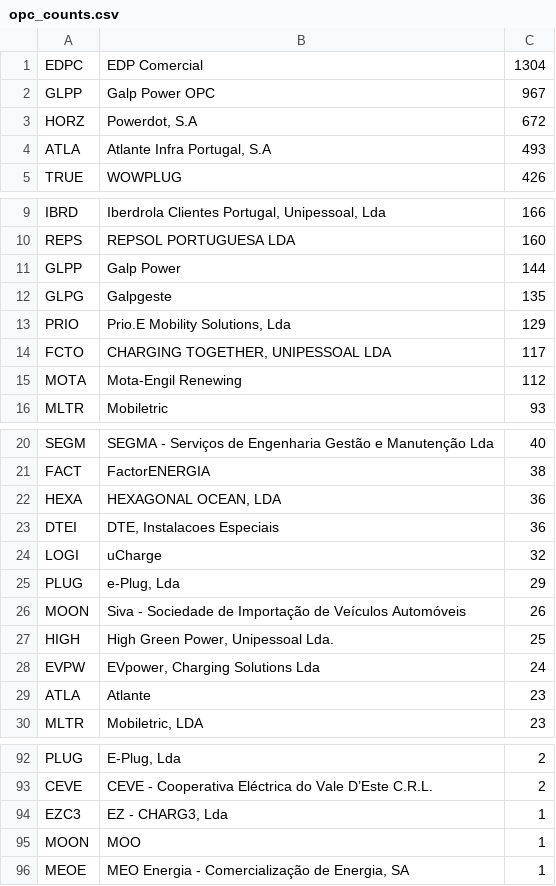
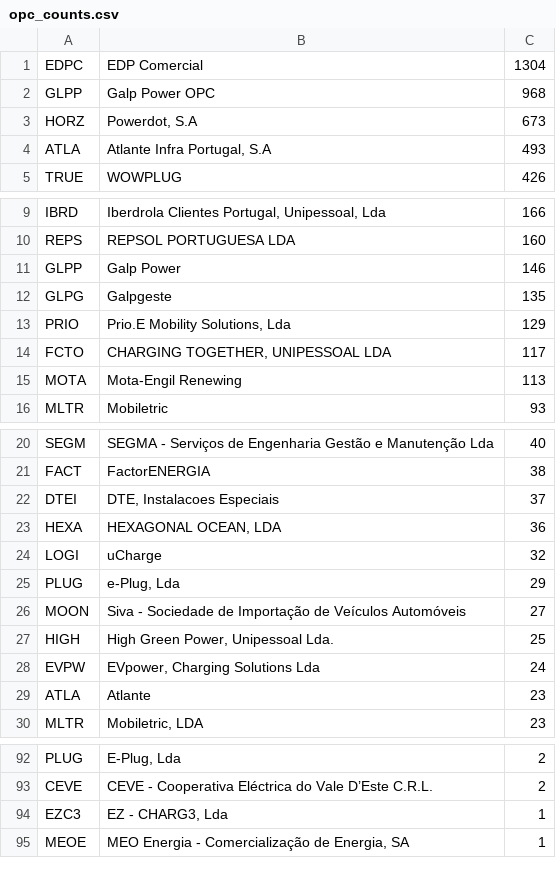
Before and after one commit to avataranedotas/get_NAP_mobie, a CSV file: opc_counts.csv, drawn as a sheet; only a part is shown, gaps mark what is left out.

```diff
--- a/opc_counts.csv
+++ b/opc_counts.csv
@@ -1,4 +1,4 @@
 EDPC;EDP Comercial;1304
-GLPP;Galp Power OPC;967
-HORZ;Powerdot, S.A;672
+GLPP;Galp Power OPC;968
+HORZ;Powerdot, S.A;673
 ATLA;Atlante Infra Portugal, S.A;493
@@ -10,3 +10,3 @@ IBRD;Iberdrola Clientes Portugal, Unipessoal, Lda;166
 REPS;REPSOL PORTUGUESA LDA;160
-GLPP;Galp Power;144
+GLPP;Galp Power;146
 GLPG;Galpgeste;135
@@ -14,3 +14,3 @@ PRIO;Prio.E Mobility Solutions, Lda;129
 FCTO;CHARGING TOGETHER, UNIPESSOAL LDA;117
-MOTA;Mota-Engil Renewing;112
+MOTA;Mota-Engil Renewing;113
 MLTR;Mobiletric;93
@@ -21,7 +21,7 @@ SEGM;SEGMA - Serviços de Engenharia Gestão e Manutenção Lda;40
 FACT;FactorENERGIA;38
+DTEI;DTE, Instalacoes Especiais;37
 HEXA;HEXAGONAL OCEAN, LDA;36
-DTEI;DTE, Instalacoes Especiais;36
 LOGI;uCharge;32
 PLUG;e-Plug, Lda;29
-MOON;Siva - Sociedade de Importação de Veículos Automóveis;26
+MOON;Siva - Sociedade de Importação de Veículos Automóveis;27
 HIGH;High Green Power, Unipessoal Lda.;25
@@ -94,3 +94,2 @@ CEVE;CEVE - Cooperativa Eléctrica do Vale D’Este C.R.L.;2
 EZC3;EZ - CHARG3, Lda ;1
-MOON;MOO;1
 MEOE;MEO Energia - Comercialização de Energia, SA;1
```
Also changed, not shown: prefix_counts.csv, 6 other files.
